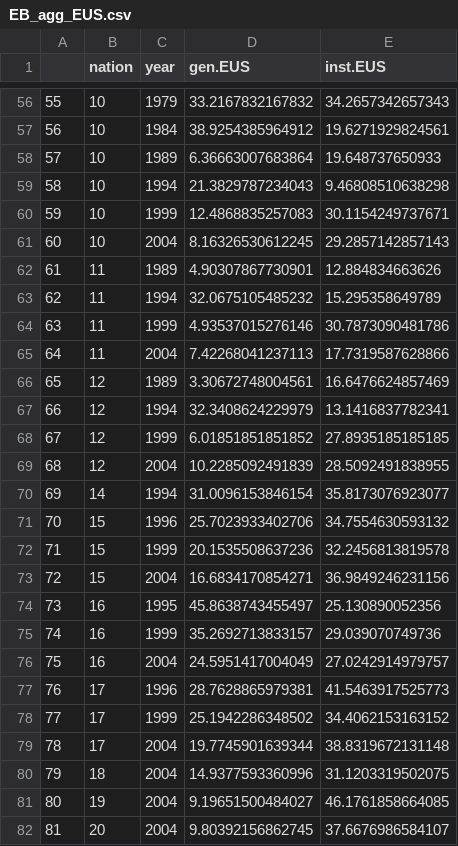
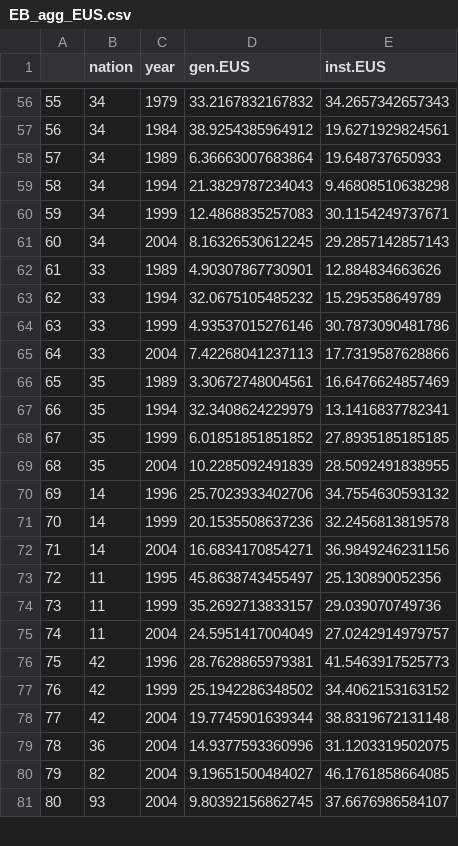
Before and after one commit to mberneaud/EuroscepticMisfitMasterThesis, a CSV file: Analysis/Merge/EB_agg_EUS.csv, drawn as a sheet; only a part is shown, gaps mark what is left out; removed rows and columns are numbered as before the commit, all else as after; the diff covers the shown part only; the diff names each change by its address in the sheet, - before the commit and + after, or states it on an @@ line.

Commit message:
Removed Norway, recoded nation values

```diff
--- a/Analysis/Merge/EB_agg_EUS.csv
+++ b/Analysis/Merge/EB_agg_EUS.csv
-B56:B61 (nation): 10
+B56:B61 (nation): 34
-B62:B65 (nation): 11
+B62:B65 (nation): 33
-B66:B69 (nation): 12
+B66:B69 (nation): 35
-row 70: 69 | 14 | 1994 | 31.0096153846154 | 35.8173076923077
@@ column A renumbered from row 70 down @@
-B70:B72 (nation): 15
+B70:B72 (nation): 14
-B73:B75 (nation): 16
+B73:B75 (nation): 11
-B76:B78 (nation): 17
+B76:B78 (nation): 42
-B79 (nation): 18
+B79 (nation): 36
-B80 (nation): 19
+B80 (nation): 82
-B81 (nation): 20
+B81 (nation): 93
```
Also changed, not shown: 61 edited cells elsewhere in this file, 2 other files.
